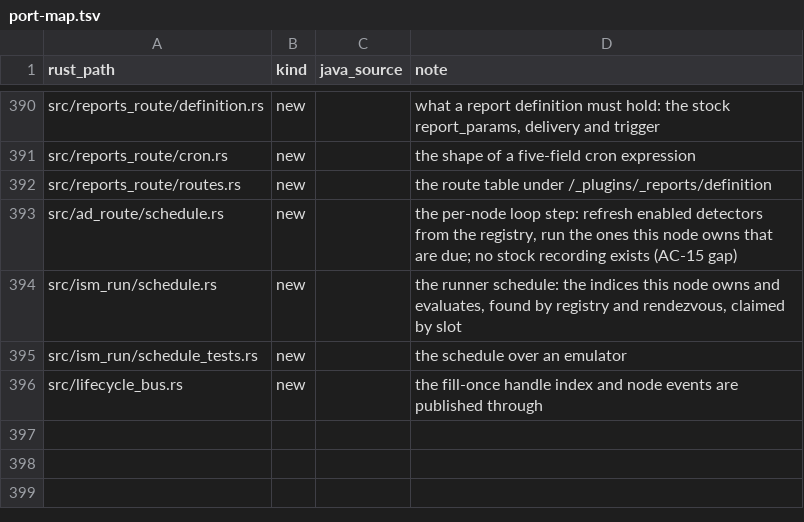
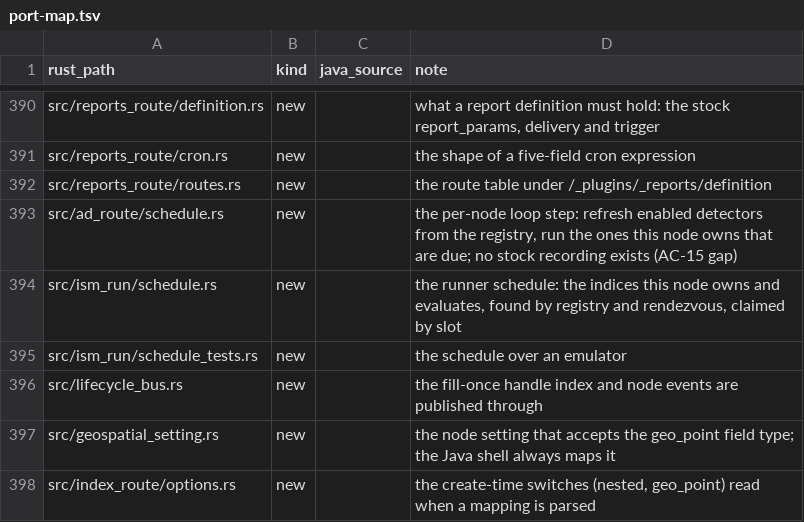
Before and after one commit to huyz0/opensearch-serverless, a TSV file: crates/node/port-map.tsv, drawn as a sheet; only a part is shown, gaps mark what is left out; the diff names each change by its address in the sheet, - before the commit and + after, or states it on an @@ line.

```diff
--- a/crates/node/port-map.tsv
+++ b/crates/node/port-map.tsv
+row 397: src/geospatial_setting.rs | new |  | the node setting that accepts the geo_point field type; the Java shell always maps it
+row 398: src/index_route/options.rs | new |  | the create-time switches (nested, geo_point) read when a mapping is parsed
```
Also changed, not shown: crates/doc/port-map.tsv, 29 other files.
